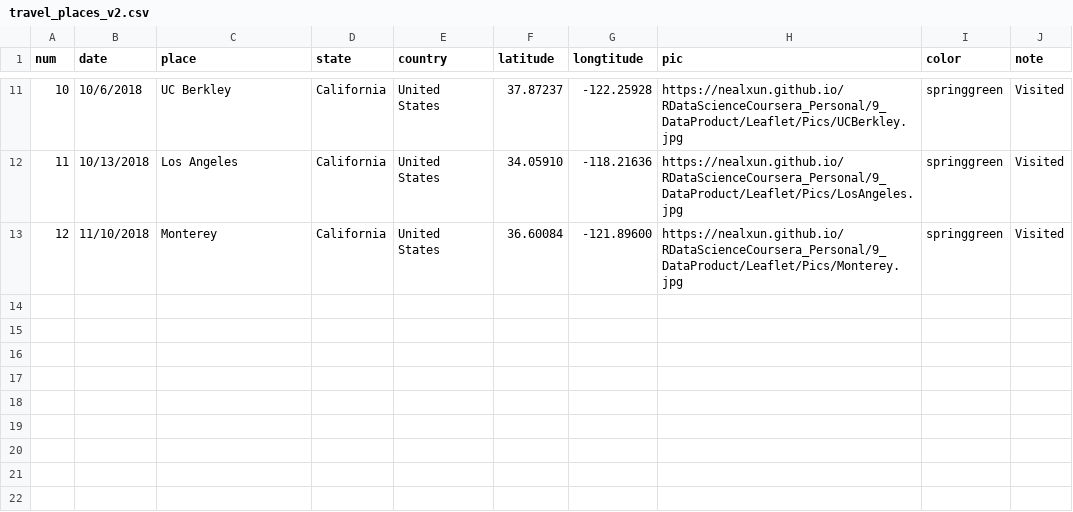
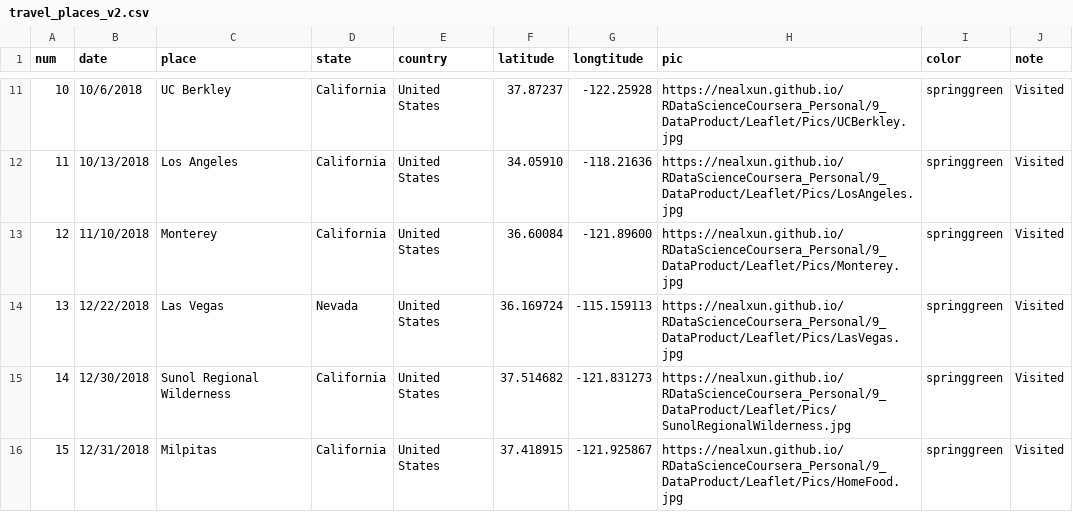
Before and after one commit to nealxun/R_Data_Science_Coursera_Personal, a CSV file: 9_DataProduct/Leaflet/travel_places_v2.csv, drawn as a sheet; only a part is shown, gaps mark what is left out.

Commit message:
Update travel_places_v2.csv

```diff
--- a/9_DataProduct/Leaflet/travel_places_v2.csv
+++ b/9_DataProduct/Leaflet/travel_places_v2.csv
@@ -13 +13,4 @@ num,date,place,state,country,latitude,longtitude,pic,color,note
 12,11/10/2018,Monterey,California,United States,36.60084,-121.89600,https://nealxun.github.io/RDataScienceCoursera_Personal/9_DataProduct/Leaflet/Pics/Monterey.jpg,springgreen,Visited
+13,12/22/2018,Las Vegas,Nevada,United States,36.169724,-115.159113,https://nealxun.github.io/RDataScienceCoursera_Personal/9_DataProduct/Leaflet/Pics/LasVegas.jpg,springgreen,Visited
+14,12/30/2018,Sunol Regional Wilderness,California,United States,37.514682,-121.831273,https://nealxun.github.io/RDataScienceCoursera_Personal/9_DataProduct/Leaflet/Pics/SunolRegionalWilderness.jpg,springgreen,Visited
+15,12/31/2018,Milpitas,California,United States,37.418915,-121.925867,https://nealxun.github.io/RDataScienceCoursera_Personal/9_DataProduct/Leaflet/Pics/HomeFood.jpg,springgreen,Visited
```
